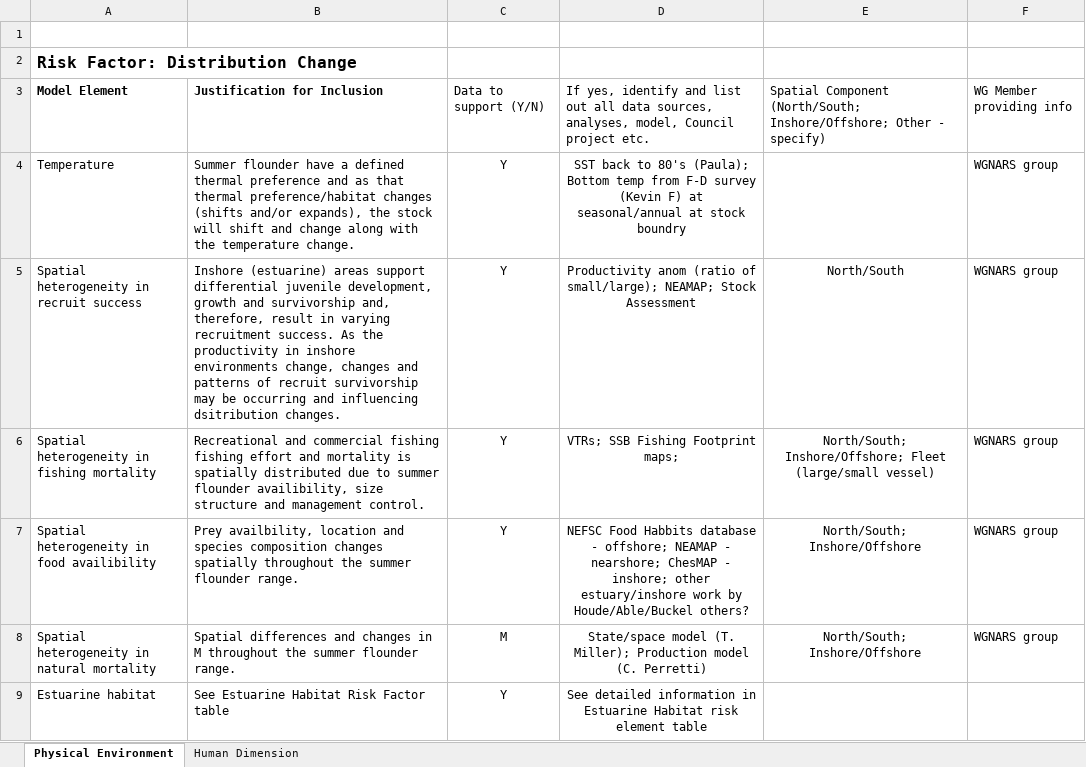
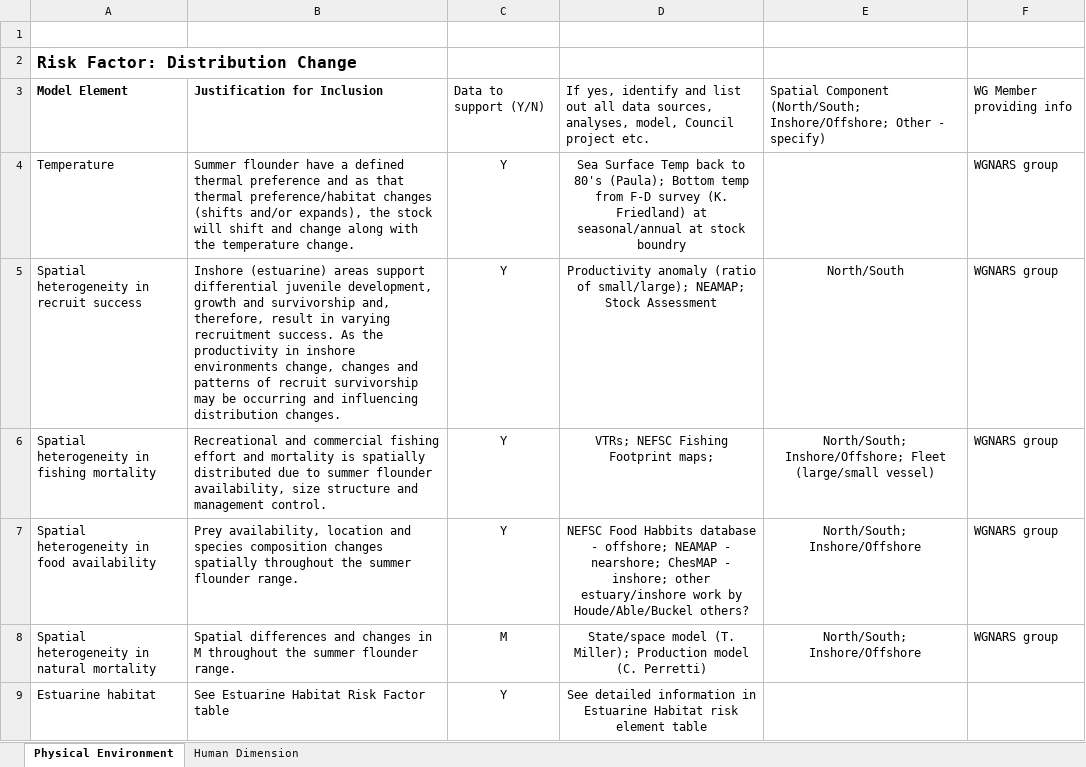
Before and after one commit to NEFSC/READ-SSB-DePiper_Summer_Flounder_Conceptual_Models, an Excel workbook: documentation.xlsx, sheet Physical Environment, drawn as a sheet; only a part is shown; values as stored, in another font and other column widths than the file's, no borders; charts and pictures not drawn; the diff covers the shown part only; the diff names each change by its address in the sheet, - before the commit and + after, or states it on an @@ line.

```diff
--- a/documentation.xlsx (sheet Physical Environment)
+++ b/documentation.xlsx (sheet Physical Environment)
-D4: SST back to 80's (Paula); Bottom temp from F-D survey (Kevin F) at seasonal/annual…
+D4: Sea Surface Temp back to 80's (Paula); Bottom temp from F-D survey (K. Friedland) at seasonal/annual…
-B5: …and influencing dsitribution changes.
+B5: …and influencing distribution changes.
-D5: Productivity anom (ratio of…
+D5: Productivity anomaly (ratio of…
-B6: …commercial fishing fishing effort and mortality is spatially distributed due to summer flounder availibility, size structure…
+B6: …commercial fishing effort and mortality is spatially distributed due to summer flounder availability, size structure…
-D6: VTRs; SSB Fishing Footprint maps;
+D6: VTRs; NEFSC Fishing Footprint maps;
-A7: Spatial heterogeneity in food availibility
+A7: Spatial heterogeneity in food availability
-B7: Prey availbility, location and…
+B7: Prey availability, location and…
```
Also changed, not shown: 3 removed rows and 23 edited cells elsewhere in this sheet, sheet Human Dimension, 1 other file.
